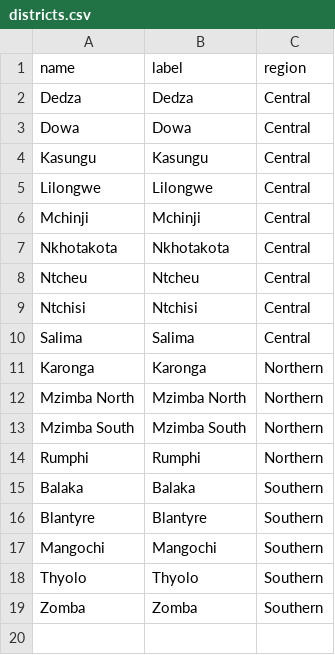
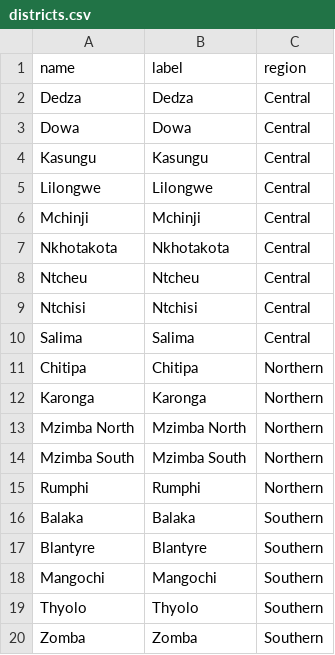
Before and after one commit to shinobi-hunter/kobo-media, a CSV file: Driver Aggregation Payloads/districts.csv, drawn as a sheet.

Commit message:
Sync Aggregated Master Data

```diff
--- a/Driver Aggregation Payloads/districts.csv
+++ b/Driver Aggregation Payloads/districts.csv
@@ -10,2 +10,3 @@
 "Salima","Salima","Central"
+"Chitipa","Chitipa","Northern"
 "Karonga","Karonga","Northern"
```
